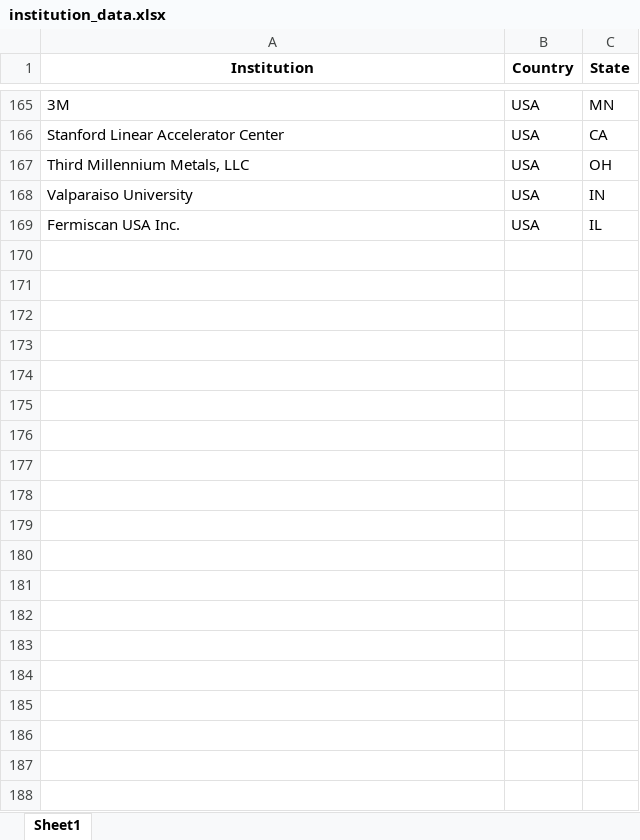
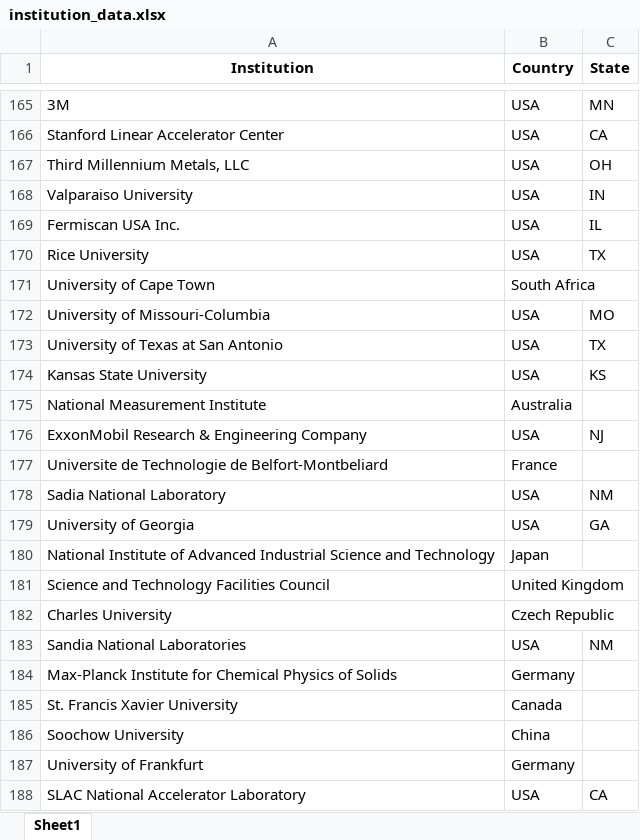
Before and after one commit to chemmatcars/ChemMat_User_Stats, an Excel workbook: Data/institution_data.xlsx, sheet Sheet1, drawn as a sheet; only a part is shown, gaps mark what is left out; values as stored, in another font and other column widths than the file's, no borders; the diff covers the shown part only; the diff names each change by its address in the sheet, - before the commit and + after, or states it on an @@ line.

```diff
--- a/Data/institution_data.xlsx (sheet Sheet1)
+++ b/Data/institution_data.xlsx (sheet Sheet1)
+row 170: Rice University | USA | TX
+row 171: University of Cape Town | South Africa
+row 172: University of Missouri-Columbia | USA | MO
+row 173: University of Texas at San Antonio | USA | TX
+row 174: Kansas State University | USA | KS
+row 175: National Measurement Institute | Australia
+row 176: ExxonMobil Research & Engineering Company | USA | NJ
+row 177: Universite de Technologie de Belfort-Montbeliard | France
+row 178: Sadia National Laboratory | USA | NM
+row 179: University of Georgia | USA | GA
+row 180: National Institute of Advanced Industrial Science and Technology | Japan
+row 181: Science and Technology Facilities Council | United Kingdom
+row 182: Charles University | Czech Republic
+row 183: Sandia National Laboratories | USA | NM
+row 184: Max-Planck Institute for Chemical Physics of Solids | Germany
+row 185: St. Francis Xavier University | Canada
+row 186: Soochow University | China
+row 187: University of Frankfurt | Germany
+row 188: SLAC National Accelerator Laboratory | USA | CA
```
Also changed, not shown: 65 added rows elsewhere in this sheet, US_Industry.xlsx, 2 other files.
